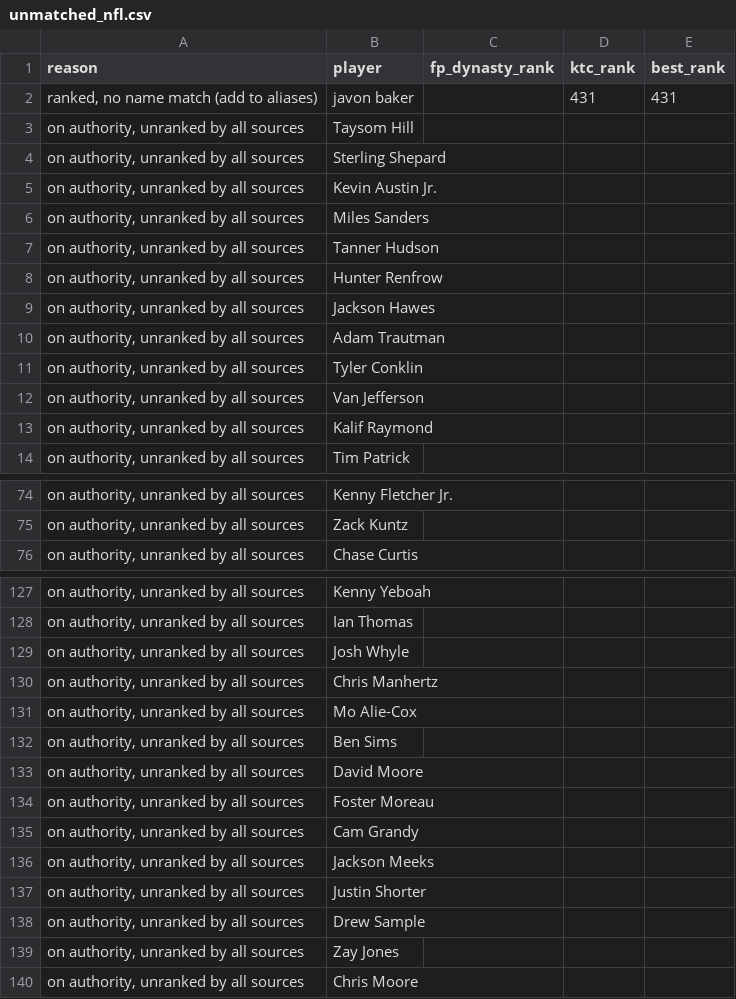
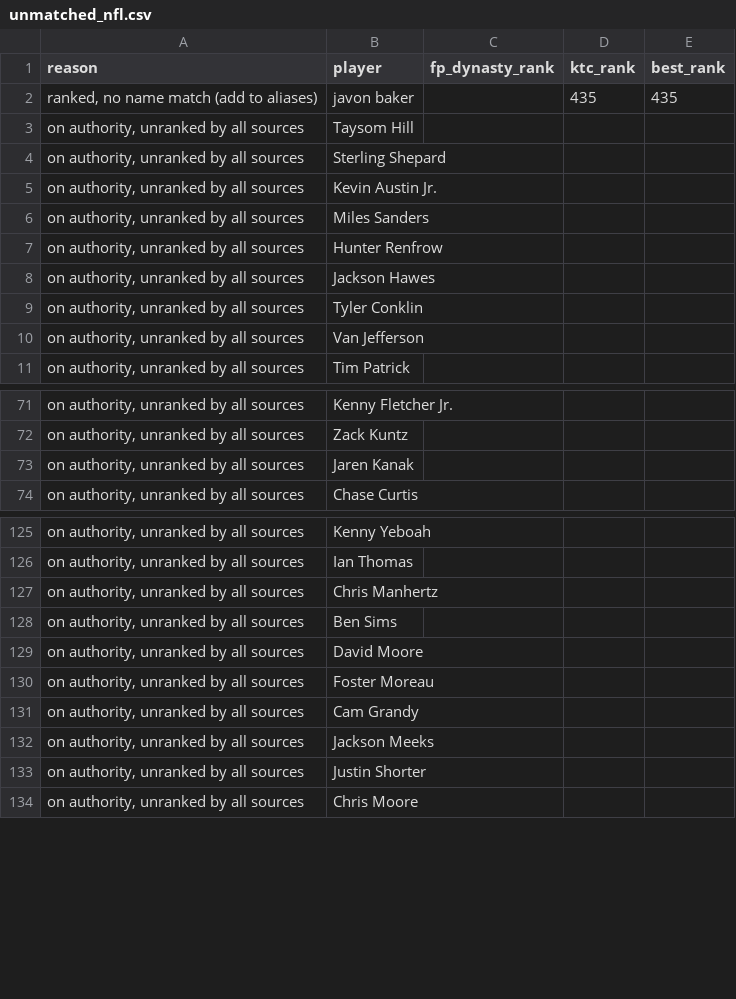
Before and after one commit to kyeill/dynasty, a CSV file: output/unmatched_nfl.csv, drawn as a sheet; only a part is shown, gaps mark what is left out; the diff covers the shown part only.

```diff
--- a/output/unmatched_nfl.csv
+++ b/output/unmatched_nfl.csv
@@ -1,3 +1,3 @@
 reason,player,fp_dynasty_rank,ktc_rank,best_rank
-"ranked, no name match (add to aliases)",javon baker,,431,431
+"ranked, no name match (add to aliases)",javon baker,,435,435
 "on authority, unranked by all sources",Taysom Hill,,,
@@ -6,9 +6,6 @@
 "on authority, unranked by all sources",Miles Sanders,,,
-"on authority, unranked by all sources",Tanner Hudson,,,
 "on authority, unranked by all sources",Hunter Renfrow,,,
 "on authority, unranked by all sources",Jackson Hawes,,,
-"on authority, unranked by all sources",Adam Trautman,,,
 "on authority, unranked by all sources",Tyler Conklin,,,
 "on authority, unranked by all sources",Van Jefferson,,,
-"on authority, unranked by all sources",Kalif Raymond,,,
 "on authority, unranked by all sources",Tim Patrick,,,
@@ -75,2 +72,3 @@
 "on authority, unranked by all sources",Zack Kuntz,,,
+"on authority, unranked by all sources",Jaren Kanak,,,
 "on authority, unranked by all sources",Chase Curtis,,,
@@ -128,5 +126,3 @@
 "on authority, unranked by all sources",Ian Thomas,,,
-"on authority, unranked by all sources",Josh Whyle,,,
 "on authority, unranked by all sources",Chris Manhertz,,,
-"on authority, unranked by all sources",Mo Alie-Cox,,,
 "on authority, unranked by all sources",Ben Sims,,,
@@ -137,4 +133,2 @@
 "on authority, unranked by all sources",Justin Shorter,,,
-"on authority, unranked by all sources",Drew Sample,,,
-"on authority, unranked by all sources",Zay Jones,,,
 "on authority, unranked by all sources",Chris Moore,,,
```
Also changed, not shown: 5 added rows and 5 removed rows elsewhere in this file, lastgood/nfl_current.csv, lastgood/nfl_fp_dynasty.csv, 20 other files.
